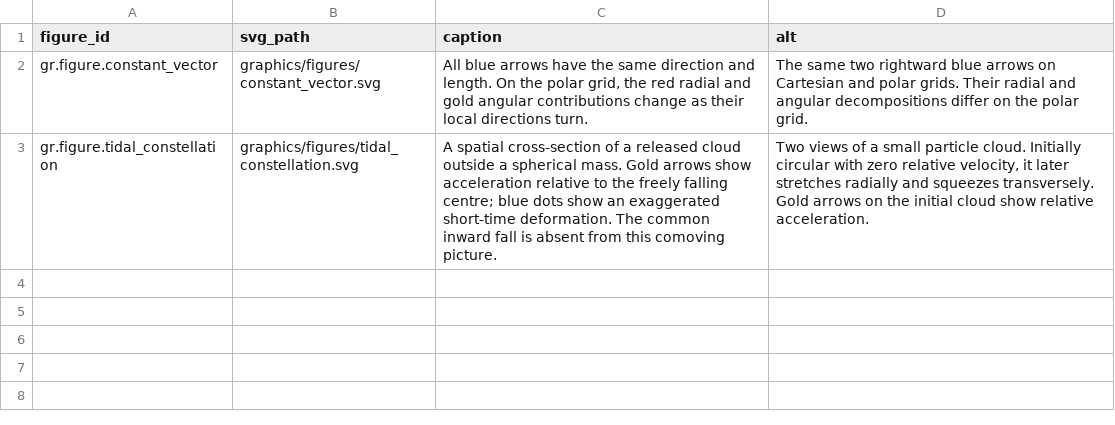
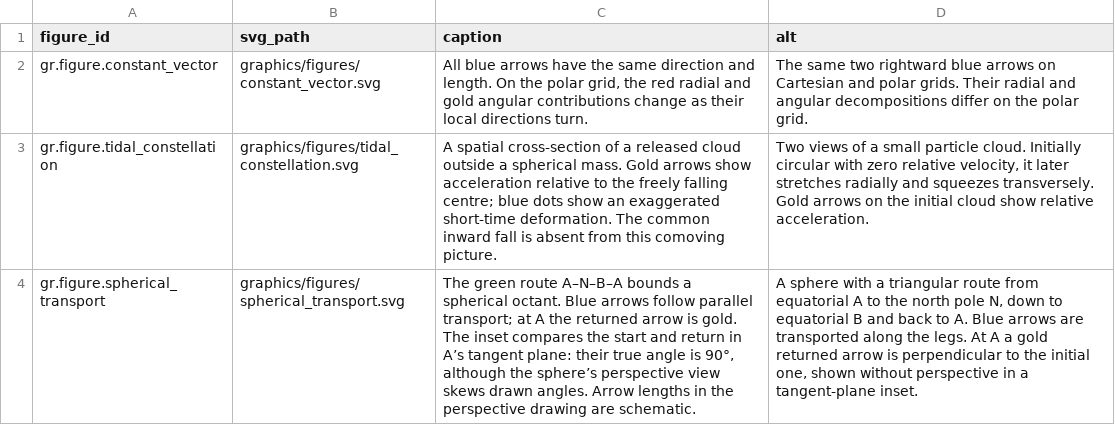
Before and after one commit to ipoole/sr-kg, a CSV file: domains/gr/data/figures.csv, drawn as a sheet; the diff names each change by its address in the sheet, - before the commit and + after, or states it on an @@ line.

Commit message:
Add GR-2 intuition for free paths and path-dependent transport
Add coasting-orbit and two-capsule Intuitions. Expand the existing parallel-transport block around an explicit spherical-octant route, with optional vector tracking and a body figure whose tangent-plane inset separates the true return angle from projection distortion. Preserve graph dependencies, questions and annotation identities.

Validation: 784 unit tests and both GR-2 phone/desktop content browser cases pass; inspect folded/full figures on both widths.

```diff
--- a/domains/gr/data/figures.csv
+++ b/domains/gr/data/figures.csv
+row 4: gr.figure.spherical_transport | graphics/figures/spherical_transport.svg | The green route A–N–B–A bounds a spherical octant. Blue arrows follow parallel transport; at A the returned arrow is gold. The inset compares the start and return in A’s tangent plane: their true angle is 90°, although the sphere’s perspective view skews drawn angles. Arrow lengths in the perspective drawing are schematic. | A sphere with a triangular route from equatorial A to the north pole N, down to equatorial B and back to A. Blue arrows are transported along the legs. At A a gold returned arrow is perpendicular to the initial one, shown without perspective in a tangent-plane inset.
```
Also changed, not shown: domains/gr/data/content_blocks.csv, domains/gr/data/reference_links.csv, 3 other files.
